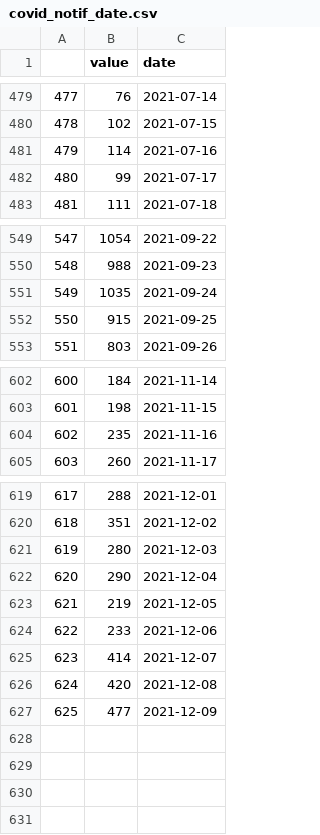
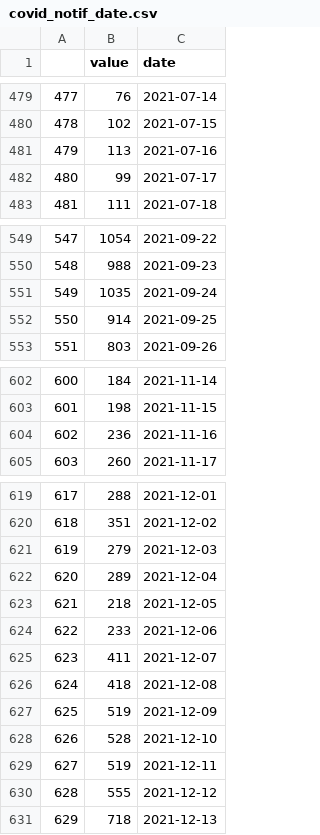
Before and after one commit to abuujo/dataFiles, a CSV file: NSW Covid/covid_notif_date.csv, drawn as a sheet; only a part is shown, gaps mark what is left out.

```diff
--- a/NSW Covid/covid_notif_date.csv
+++ b/NSW Covid/covid_notif_date.csv
@@ -480,3 +480,3 @@
 478,102,2021-07-15
-479,114,2021-07-16
+479,113,2021-07-16
 480,99,2021-07-17
@@ -551,3 +551,3 @@
 549,1035,2021-09-24
-550,915,2021-09-25
+550,914,2021-09-25
 551,803,2021-09-26
@@ -603,3 +603,3 @@
 601,198,2021-11-15
-602,235,2021-11-16
+602,236,2021-11-16
 603,260,2021-11-17
@@ -620,8 +620,12 @@
 618,351,2021-12-02
-619,280,2021-12-03
-620,290,2021-12-04
-621,219,2021-12-05
+619,279,2021-12-03
+620,289,2021-12-04
+621,218,2021-12-05
 622,233,2021-12-06
-623,414,2021-12-07
-624,420,2021-12-08
-625,477,2021-12-09
+623,411,2021-12-07
+624,418,2021-12-08
+625,519,2021-12-09
+626,528,2021-12-10
+627,519,2021-12-11
+628,555,2021-12-12
+629,718,2021-12-13
```
Also changed, not shown: NSW Covid/covid_notif_date_lga.csv, 1 other file.
